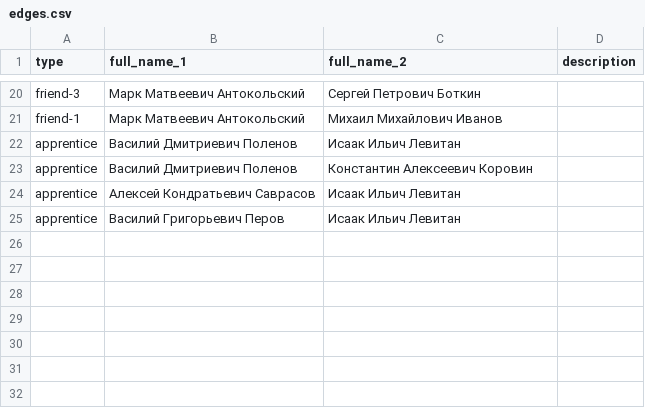
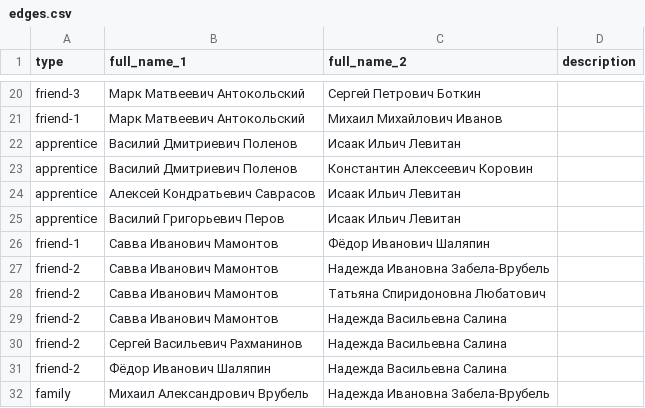
Before and after one commit to kyarygin/xix.github.io, a CSV file: graph_data/edges.csv, drawn as a sheet; only a part is shown, gaps mark what is left out; the diff names each change by its address in the sheet, - before the commit and + after, or states it on an @@ line.

```diff
--- a/graph_data/edges.csv
+++ b/graph_data/edges.csv
+row 26: friend-1 | Савва Иванович Мамонтов | Фёдор Иванович Шаляпин
+row 27: friend-2 | Савва Иванович Мамонтов | Надежда Ивановна Забела-Врубель
+row 28: friend-2 | Савва Иванович Мамонтов | Татьяна Спиридоновна Любатович
+row 29: friend-2 | Савва Иванович Мамонтов | Надежда Васильевна Салина
+row 30: friend-2 | Сергей Васильевич Рахманинов | Надежда Васильевна Салина
+row 31: friend-2 | Фёдор Иванович Шаляпин | Надежда Васильевна Салина
+row 32: family | Михаил Александрович Врубель | Надежда Ивановна Забела-Врубель
```
Also changed, not shown: graph_data/nodes.csv, 1 other file.
